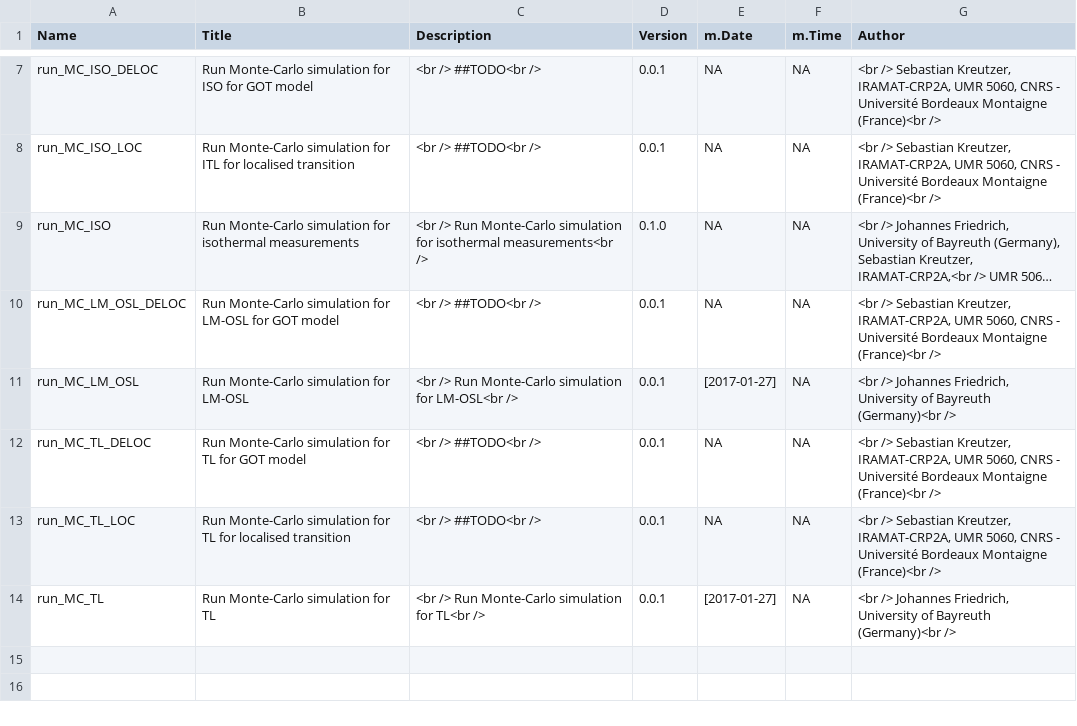
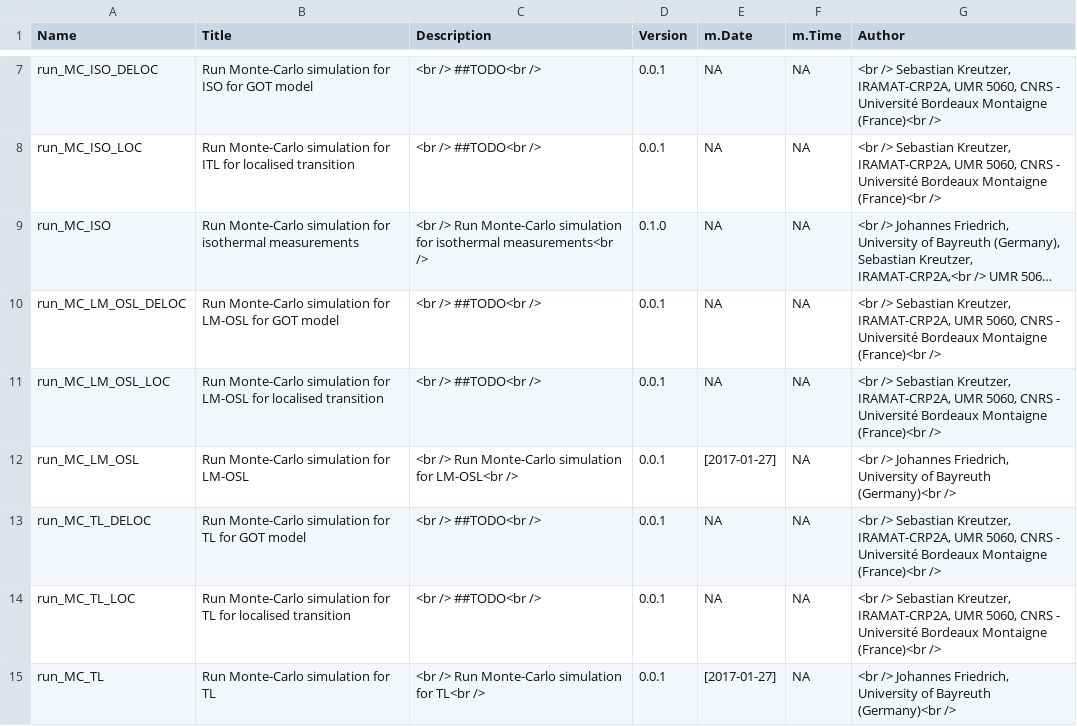
Before and after one commit to R-Lum/RLumCarlo, a CSV file: RLumCarlo.BuildResults/RLumCarlo_0.1.0.32-Functions.csv (was RLumCarlo.BuildResults/RLumCarlo_0.1.0.31-Functions.csv), drawn as a sheet; only a part is shown, gaps mark what is left out; long unchanged cells end in …; the diff names each change by its address in the sheet, - before the commit and + after, or states it on an @@ line.

```diff
--- a/RLumCarlo.BuildResults/RLumCarlo_0.1.0.31-Functions.csv
+++ b/RLumCarlo.BuildResults/RLumCarlo_0.1.0.32-Functions.csv
+row 11: run_MC_LM_OSL_LOC | Run Monte-Carlo simulation for LM-OSL for localised transition | <br /> ##TODO<br /> | 0.0.1 | NA | NA | <br /> Sebastian Kreutzer, IRAMAT-CRP2A, UMR 5060, CNRS - Université Bordeaux Montaigne (France)<br />
```
Also changed, not shown: 22 other files.
